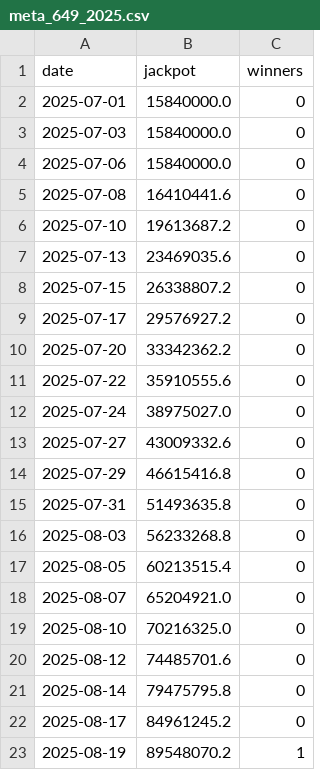
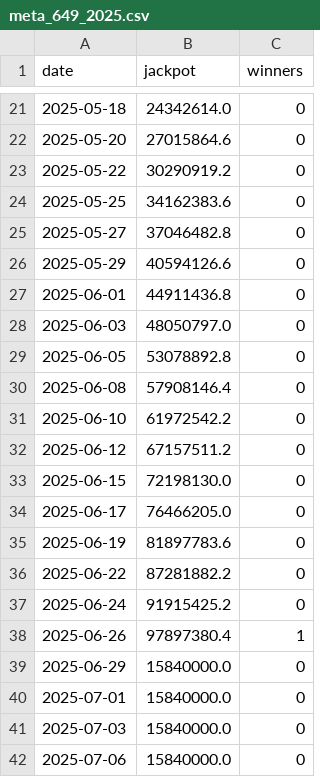
Before and after one commit to aftershow76/lot-gen-result, a CSV file: meta_649_2025.csv, drawn as a sheet; only a part is shown, gaps mark what is left out; the shorter side is filled out with more unchanged rows; the diff covers the shown part only; the diff names each change by its address in the sheet, - before the commit and + after, or states it on an @@ line.

```diff
--- a/meta_649_2025.csv
+++ b/meta_649_2025.csv
+row 21: 2025-05-18 | 24342614.0 | 0
+row 22: 2025-05-20 | 27015864.6 | 0
+row 23: 2025-05-22 | 30290919.2 | 0
+row 24: 2025-05-25 | 34162383.6 | 0
+row 25: 2025-05-27 | 37046482.8 | 0
+row 26: 2025-05-29 | 40594126.6 | 0
+row 27: 2025-06-01 | 44911436.8 | 0
+row 28: 2025-06-03 | 48050797.0 | 0
+row 29: 2025-06-05 | 53078892.8 | 0
+row 30: 2025-06-08 | 57908146.4 | 0
+row 31: 2025-06-10 | 61972542.2 | 0
+row 32: 2025-06-12 | 67157511.2 | 0
+row 33: 2025-06-15 | 72198130.0 | 0
+row 34: 2025-06-17 | 76466205.0 | 0
+row 35: 2025-06-19 | 81897783.6 | 0
+row 36: 2025-06-22 | 87281882.2 | 0
+row 37: 2025-06-24 | 91915425.2 | 0
+row 38: 2025-06-26 | 97897380.4 | 1
+row 39: 2025-06-29 | 15840000.0 | 0
```
Also changed, not shown: 19 added rows elsewhere in this file, meta_658_2025.csv, results_642_2026.csv, 6 other files.
